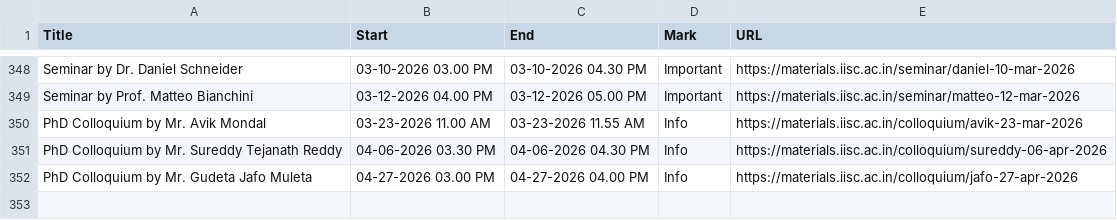
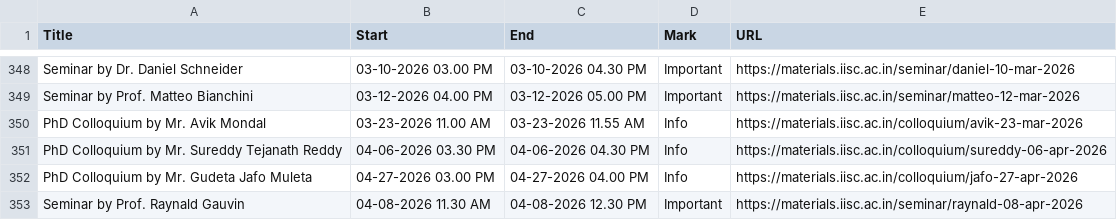
Before and after one commit to mte-iisc/materials-iisc, a CSV file: _site/events/events.csv, drawn as a sheet; only a part is shown, gaps mark what is left out; the diff names each change by its address in the sheet, - before the commit and + after, or states it on an @@ line.

```diff
--- a/_site/events/events.csv
+++ b/_site/events/events.csv
+row 353: Seminar by Prof. Raynald Gauvin | 04-08-2026 11.30 AM | 04-08-2026 12.30 PM | Important | https://materials.iisc.ac.in/seminar/raynald-08-apr-2026
```
Also changed, not shown: events/events.csv, 9 other files.
